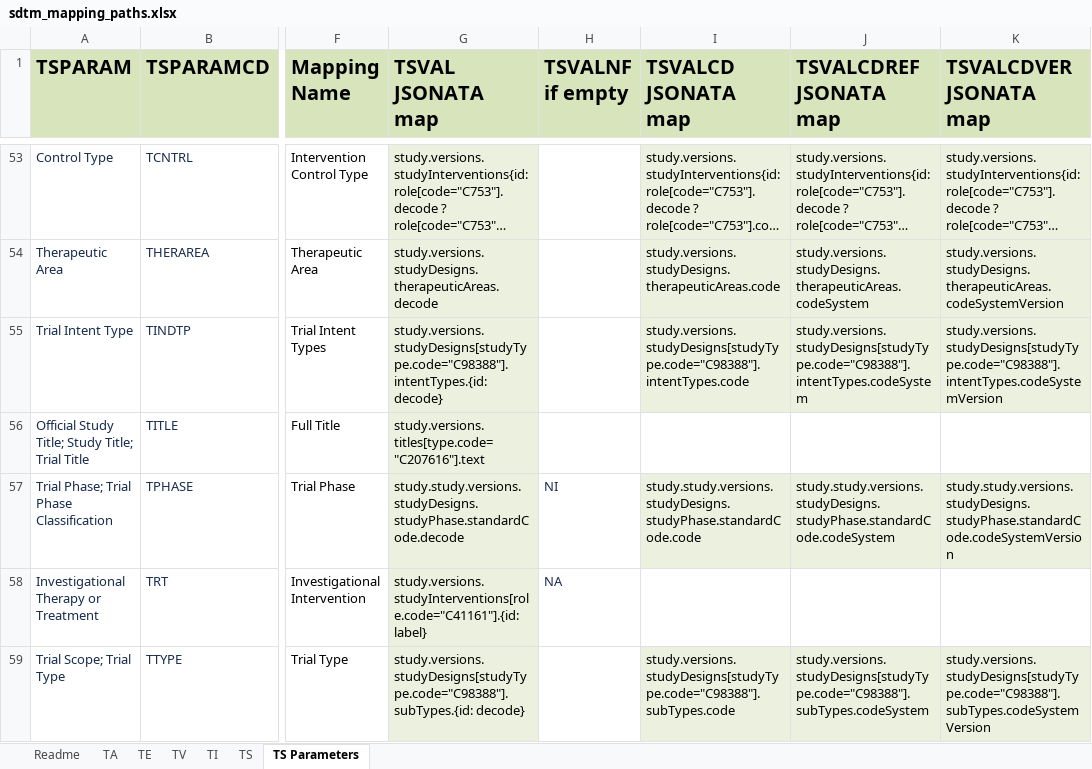
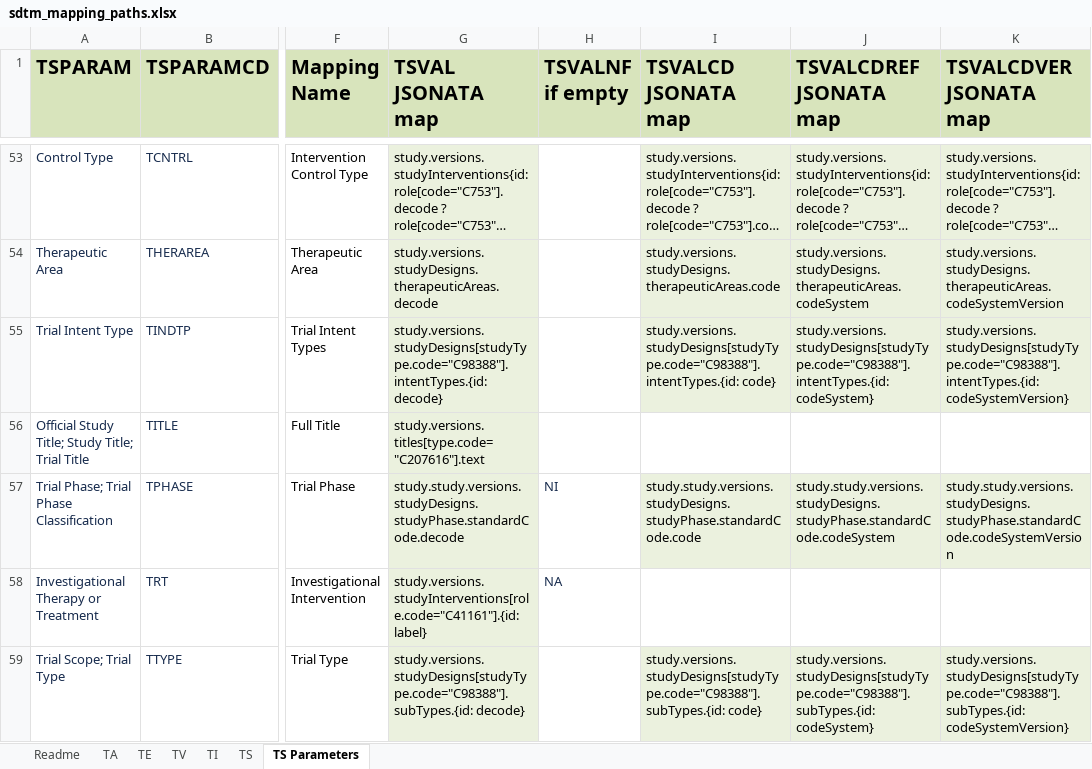
Before and after one commit to ClinLine/USDM_SDTM_mapper, an Excel workbook: Maps/sdtm_mapping_paths.xlsx, sheet TS Parameters, drawn as a sheet; only a part is shown, gaps mark what is left out; long unchanged cells end in …; values as stored, in another font and other column widths than the file's, no borders; the diff names each change by its address in the sheet, - before the commit and + after, or states it on an @@ line.

Commit message:
Update sdtm_mapping_paths.xlsx

```diff
--- a/Maps/sdtm_mapping_paths.xlsx (sheet TS Parameters)
+++ b/Maps/sdtm_mapping_paths.xlsx (sheet TS Parameters)
-I55 (TSVALCD JSONATA map): study.versions.studyDesigns[studyType.code="C98388"].intentTypes.code
+I55 (TSVALCD JSONATA map): study.versions.studyDesigns[studyType.code="C98388"].intentTypes.{id: code}
-J55 (TSVALCDREF JSONATA map): study.versions.studyDesigns[studyType.code="C98388"].intentTypes.codeSystem
+J55 (TSVALCDREF JSONATA map): study.versions.studyDesigns[studyType.code="C98388"].intentTypes.{id: codeSystem}
-K55 (TSVALCDVER JSONATA map): study.versions.studyDesigns[studyType.code="C98388"].intentTypes.codeSystemVersion
+K55 (TSVALCDVER JSONATA map): study.versions.studyDesigns[studyType.code="C98388"].intentTypes.{id: codeSystemVersion}
-I59 (TSVALCD JSONATA map): study.versions.studyDesigns[studyType.code="C98388"].subTypes.code
+I59 (TSVALCD JSONATA map): study.versions.studyDesigns[studyType.code="C98388"].subTypes.{id: code}
-J59 (TSVALCDREF JSONATA map): study.versions.studyDesigns[studyType.code="C98388"].subTypes.codeSystem
+J59 (TSVALCDREF JSONATA map): study.versions.studyDesigns[studyType.code="C98388"].subTypes.{id: codeSystem}
-K59 (TSVALCDVER JSONATA map): study.versions.studyDesigns[studyType.code="C98388"].subTypes.codeSystemVersion
+K59 (TSVALCDVER JSONATA map): study.versions.studyDesigns[studyType.code="C98388"].subTypes.{id: codeSystemVersion}
```
